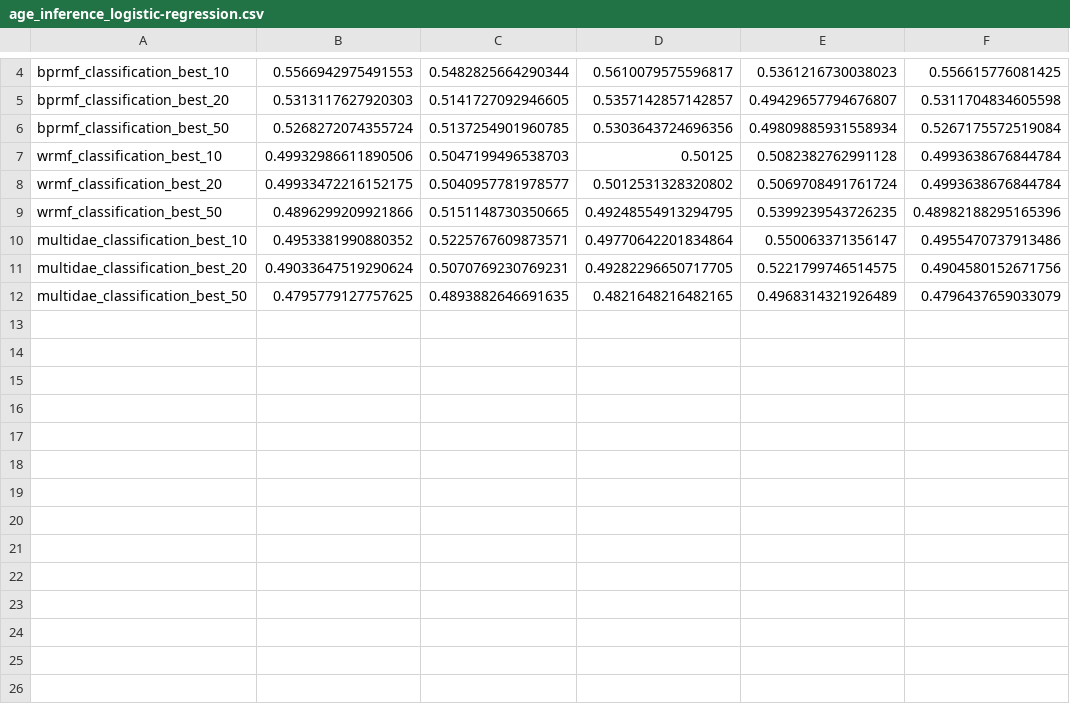
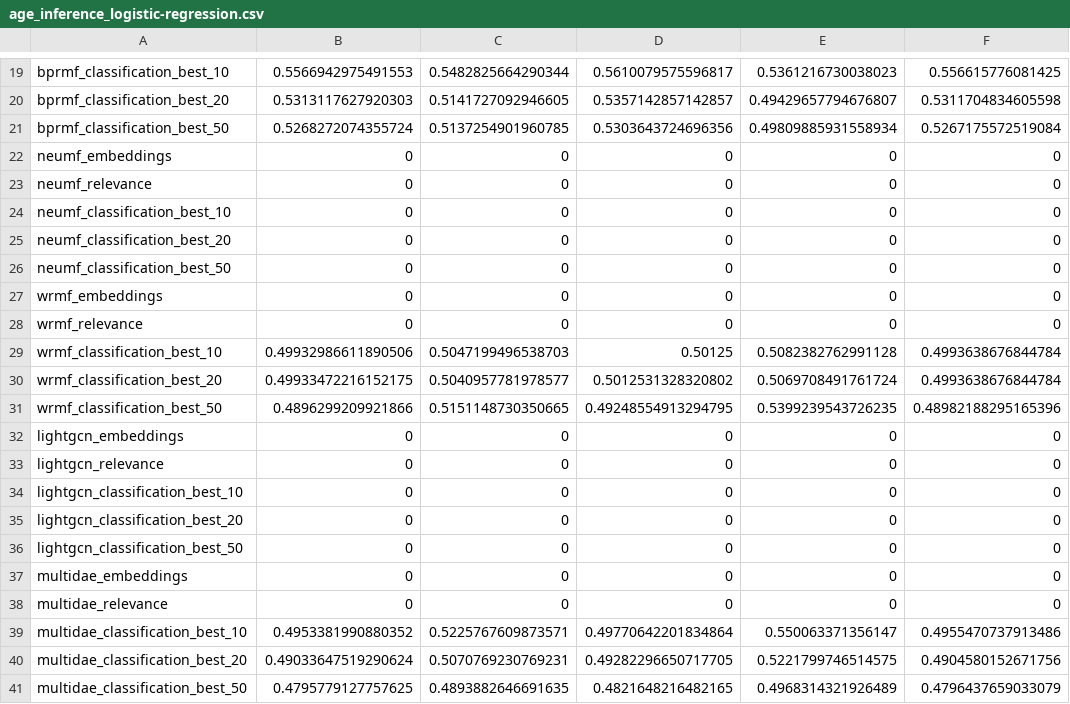
Before and after one commit to marinimau/privacy_and_fairness_in_recsys, a CSV file: fairecsys/results/movielens1m/age_inference_logistic-regression.csv, drawn as a sheet; only a part is shown, gaps mark what is left out; the diff covers the shown part only; the diff names each change by its address in the sheet, - before the commit and + after, or states it on an @@ line.

Commit message:
format results for plot.

```diff
--- a/fairecsys/results/movielens1m/age_inference_logistic-regression.csv
+++ b/fairecsys/results/movielens1m/age_inference_logistic-regression.csv
+row 22: neumf_embeddings | 0 | 0 | 0 | 0 | 0
+row 23: neumf_relevance | 0 | 0 | 0 | 0 | 0
+row 24: neumf_classification_best_10 | 0 | 0 | 0 | 0 | 0
+row 25: neumf_classification_best_20 | 0 | 0 | 0 | 0 | 0
+row 26: neumf_classification_best_50 | 0 | 0 | 0 | 0 | 0
+row 27: wrmf_embeddings | 0 | 0 | 0 | 0 | 0
+row 28: wrmf_relevance | 0 | 0 | 0 | 0 | 0
+row 32: lightgcn_embeddings | 0 | 0 | 0 | 0 | 0
+row 33: lightgcn_relevance | 0 | 0 | 0 | 0 | 0
+row 34: lightgcn_classification_best_10 | 0 | 0 | 0 | 0 | 0
+row 35: lightgcn_classification_best_20 | 0 | 0 | 0 | 0 | 0
+row 36: lightgcn_classification_best_50 | 0 | 0 | 0 | 0 | 0
+row 37: multidae_embeddings | 0 | 0 | 0 | 0 | 0
+row 38: multidae_relevance | 0 | 0 | 0 | 0 | 0
```
Also changed, not shown: 15 added rows elsewhere in this file, fairecsys/results/movielens1m/age_inference_random-forest.csv, fairecsys/results/movielens1m/gender_inference_logistic-regression.csv, 1 other file.
